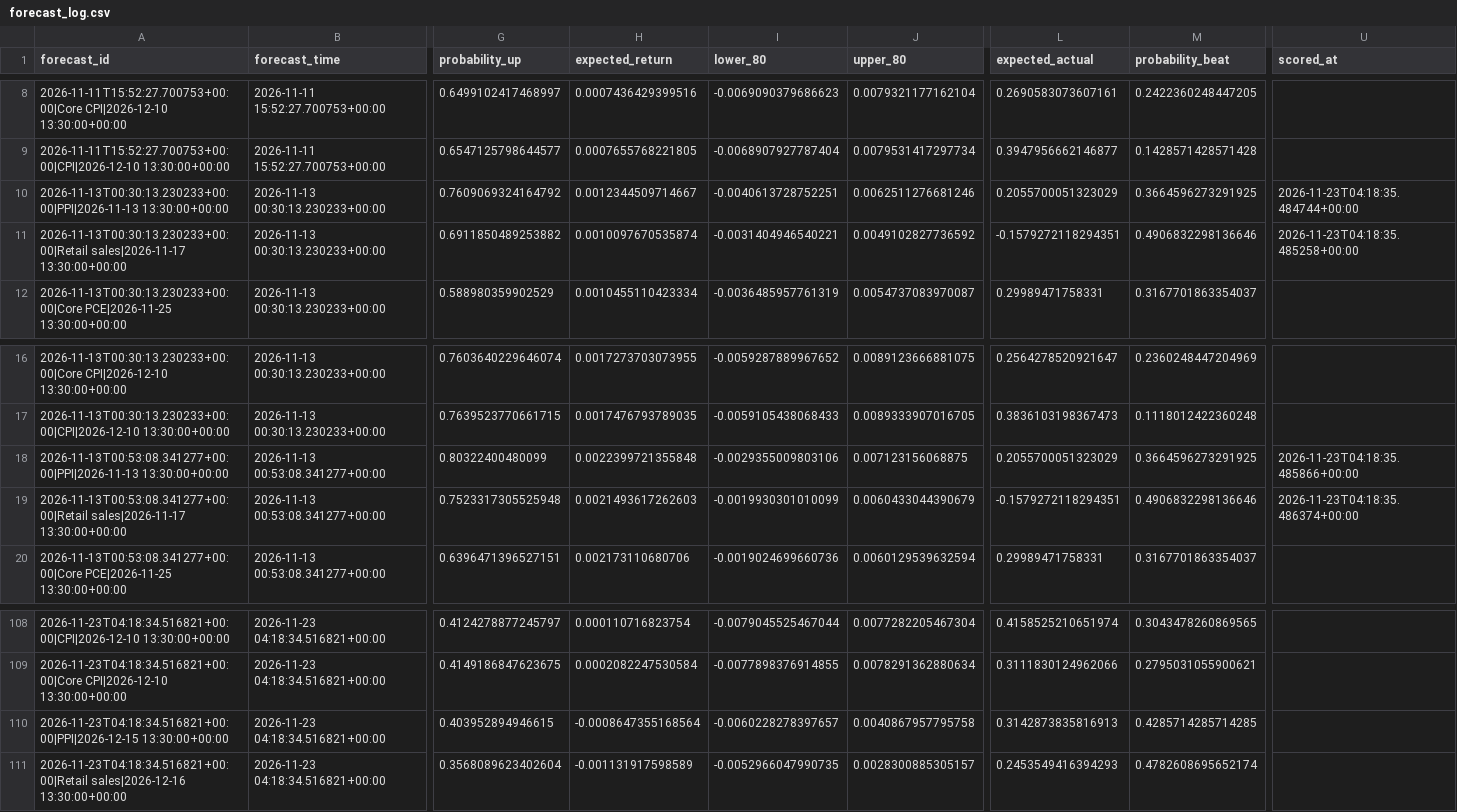
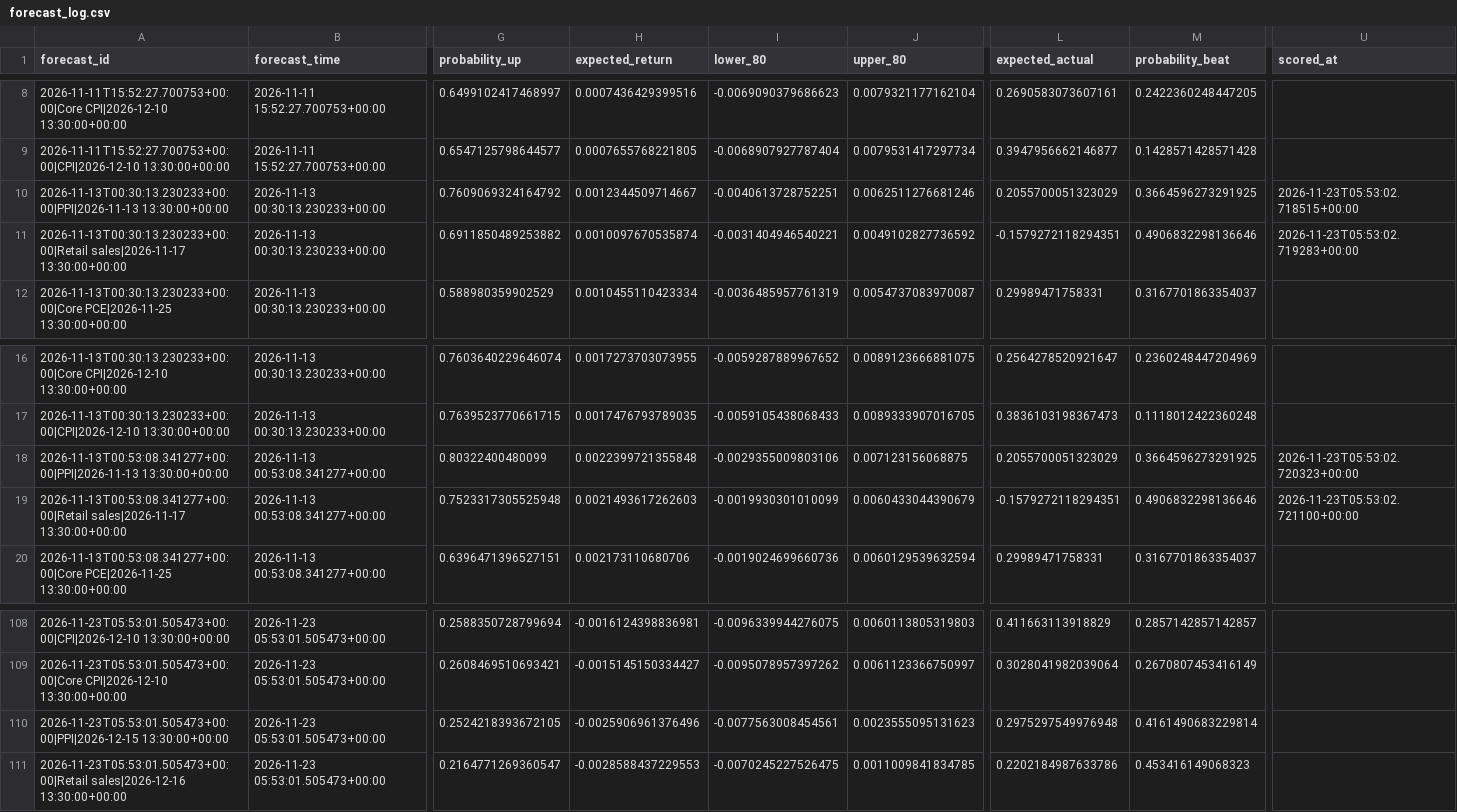
Before and after one commit to nkrabby/gold-news-model, a CSV file: outputs/forecast_log.csv, drawn as a sheet; only a part is shown, gaps mark what is left out; the diff covers the shown part only; the diff names each change by its address in the sheet, - before the commit and + after, or states it on an @@ line.

```diff
--- a/outputs/forecast_log.csv
+++ b/outputs/forecast_log.csv
-U10 (scored_at): 2026-11-23T04:18:35.484744+00:00
+U10 (scored_at): 2026-11-23T05:53:02.718515+00:00
-U11 (scored_at): 2026-11-23T04:18:35.485258+00:00
+U11 (scored_at): 2026-11-23T05:53:02.719283+00:00
-U18 (scored_at): 2026-11-23T04:18:35.485866+00:00
+U18 (scored_at): 2026-11-23T05:53:02.720323+00:00
-U19 (scored_at): 2026-11-23T04:18:35.486374+00:00
+U19 (scored_at): 2026-11-23T05:53:02.721100+00:00
-A108 (forecast_id): 2026-11-23T04:18:34.516821+00:00|CPI|2026-12-10 13:30:00+00:00
+A108 (forecast_id): 2026-11-23T05:53:01.505473+00:00|CPI|2026-12-10 13:30:00+00:00
-B108:B111 (forecast_time): 2026-11-23 04:18:34.516821+00:00
+B108:B111 (forecast_time): 2026-11-23 05:53:01.505473+00:00
-G108 (probability_up): 0.4124278877245797
+G108 (probability_up): 0.2588350728799694
-H108 (expected_return): 0.000110716823754
+H108 (expected_return): -0.0016124398836981
-I108 (lower_80): -0.0079045525467044
+I108 (lower_80): -0.0096339944276075
-J108 (upper_80): 0.0077282205467304
+J108 (upper_80): 0.0060113805319803
-L108 (expected_actual): 0.4158525210651974
+L108 (expected_actual): 0.411663113918829
-M108 (probability_beat): 0.3043478260869565
+M108 (probability_beat): 0.2857142857142857
-A109 (forecast_id): 2026-11-23T04:18:34.516821+00:00|Core CPI|2026-12-10 13:30:00+00:00
+A109 (forecast_id): 2026-11-23T05:53:01.505473+00:00|Core CPI|2026-12-10 13:30:00+00:00
-G109 (probability_up): 0.4149186847623675
+G109 (probability_up): 0.2608469510693421
-H109 (expected_return): 0.0002082247530584
+H109 (expected_return): -0.0015145150334427
-I109 (lower_80): -0.0077898376914855
+I109 (lower_80): -0.0095078957397262
-J109 (upper_80): 0.0078291362880634
+J109 (upper_80): 0.0061123366750997
-L109 (expected_actual): 0.3111830124962066
+L109 (expected_actual): 0.3028041982039064
-M109 (probability_beat): 0.2795031055900621
+M109 (probability_beat): 0.2670807453416149
-A110 (forecast_id): 2026-11-23T04:18:34.516821+00:00|PPI|2026-12-15 13:30:00+00:00
+A110 (forecast_id): 2026-11-23T05:53:01.505473+00:00|PPI|2026-12-15 13:30:00+00:00
-G110 (probability_up): 0.403952894946615
+G110 (probability_up): 0.2524218393672105
-H110 (expected_return): -0.0008647355168564
+H110 (expected_return): -0.0025906961376496
-I110 (lower_80): -0.0060228278397657
+I110 (lower_80): -0.0077563008454561
-J110 (upper_80): 0.0040867957795758
+J110 (upper_80): 0.0023555095131623
-L110 (expected_actual): 0.3142873835816913
+L110 (expected_actual): 0.2975297549976948
-M110 (probability_beat): 0.4285714285714285
+M110 (probability_beat): 0.4161490683229814
-A111 (forecast_id): 2026-11-23T04:18:34.516821+00:00|Retail sales|2026-12-16 13:30:00+00:00
+A111 (forecast_id): 2026-11-23T05:53:01.505473+00:00|Retail sales|2026-12-16 13:30:00+00:00
-G111 (probability_up): 0.3568089623402604
+G111 (probability_up): 0.2164771269360547
-H111 (expected_return): -0.001131917598589
+H111 (expected_return): -0.0028588437229553
-I111 (lower_80): -0.0052966047990735
+I111 (lower_80): -0.0070245227526475
-J111 (upper_80): 0.0028300885305157
+J111 (upper_80): 0.0011009841834785
-L111 (expected_actual): 0.2453549416394293
+L111 (expected_actual): 0.2202184987633786
-M111 (probability_beat): 0.4782608695652174
+M111 (probability_beat): 0.453416149068323
```
Also changed, not shown: 67 edited cells elsewhere in this file, 2 other files.
